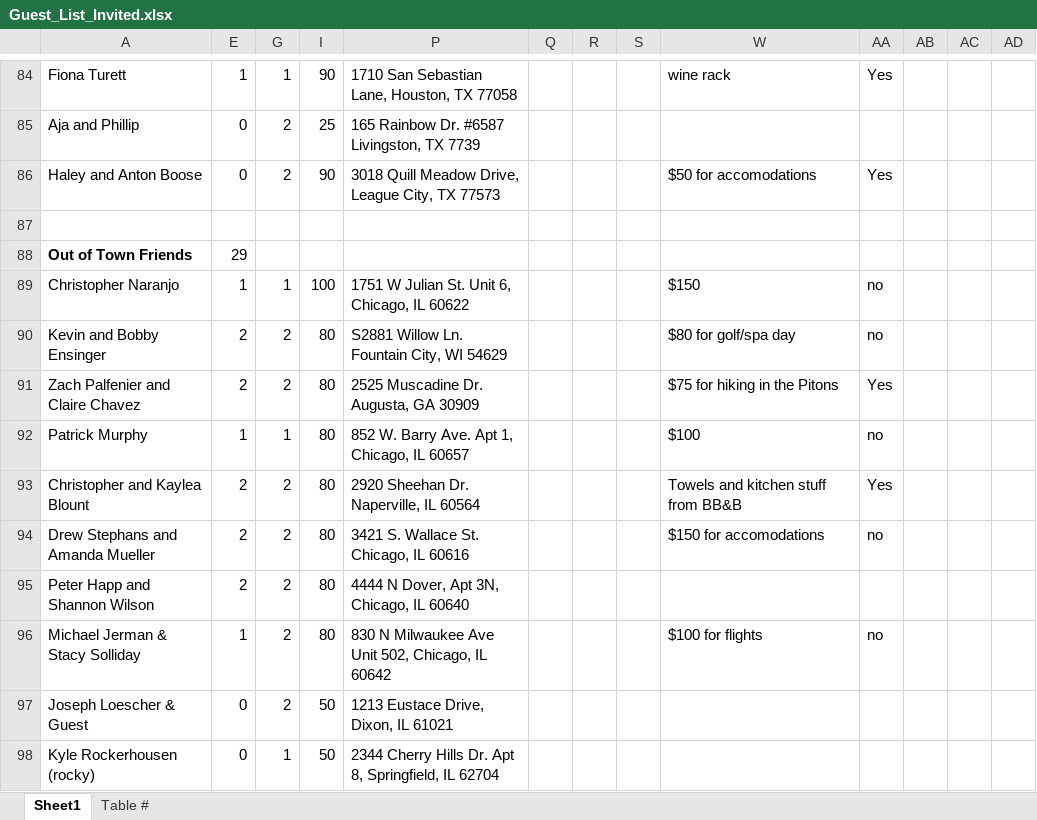
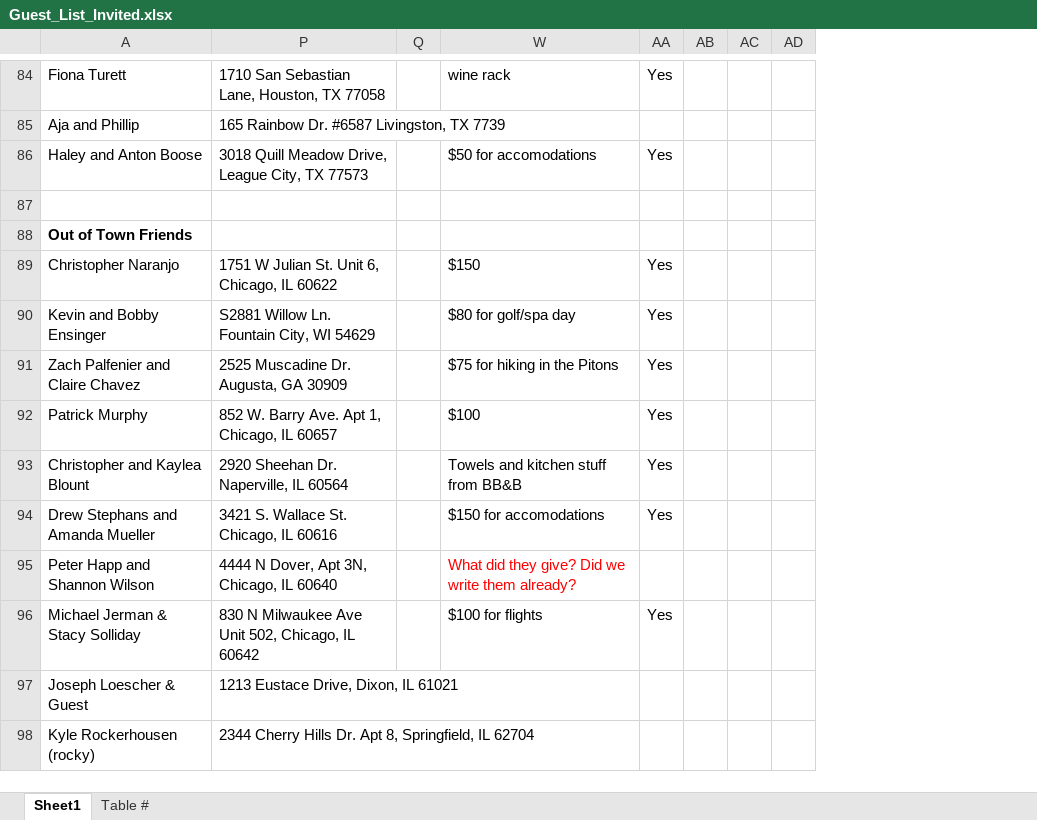
Before and after one commit to farrell49/Farrell_Garrett_Wedding, an Excel workbook: Guest_List_Invited.xlsx, sheet Sheet1, drawn as a sheet; only a part is shown, gaps mark what is left out; values as stored, in another font and other column widths than the file's, no borders; conditional formats not drawn; the diff covers the shown part only; the diff names each change by its address in the sheet, - before the commit and + after, or states it on an @@ line.

```diff
--- a/Guest_List_Invited.xlsx (sheet Sheet1)
+++ b/Guest_List_Invited.xlsx (sheet Sheet1)
@@ column E hidden, rows 84-98: 1 | 0 | 0 |  | 29 | 1 | 2 | 2 | 1 | 2 | 2 | 2 | 1 | 0 | 0 @@
@@ column G hidden, rows 84-98: 1 | 2 | 2 |  |  | 1 | 2 | 2 | 1 | 2 | 2 | 2 | 2 | 2 | 1 @@
@@ column I hidden, rows 84-98: 90 | 25 | 90 |  |  | 100 | 80 | 80 | 80 | 80 | 80 | 80 | 80 | 50 | 50 @@
@@ column R hidden, empty @@
@@ column S hidden, empty @@
-AA89:AA90: no
+AA89:AA90: Yes
-AA92: no
+AA92: Yes
-AA94: no
+AA94: Yes
-W95: (empty)
+W95: What did they give? Did we write them already?
-AA96: no
+AA96: Yes
```
Also changed, not shown: 34 edited cells elsewhere in this sheet.
